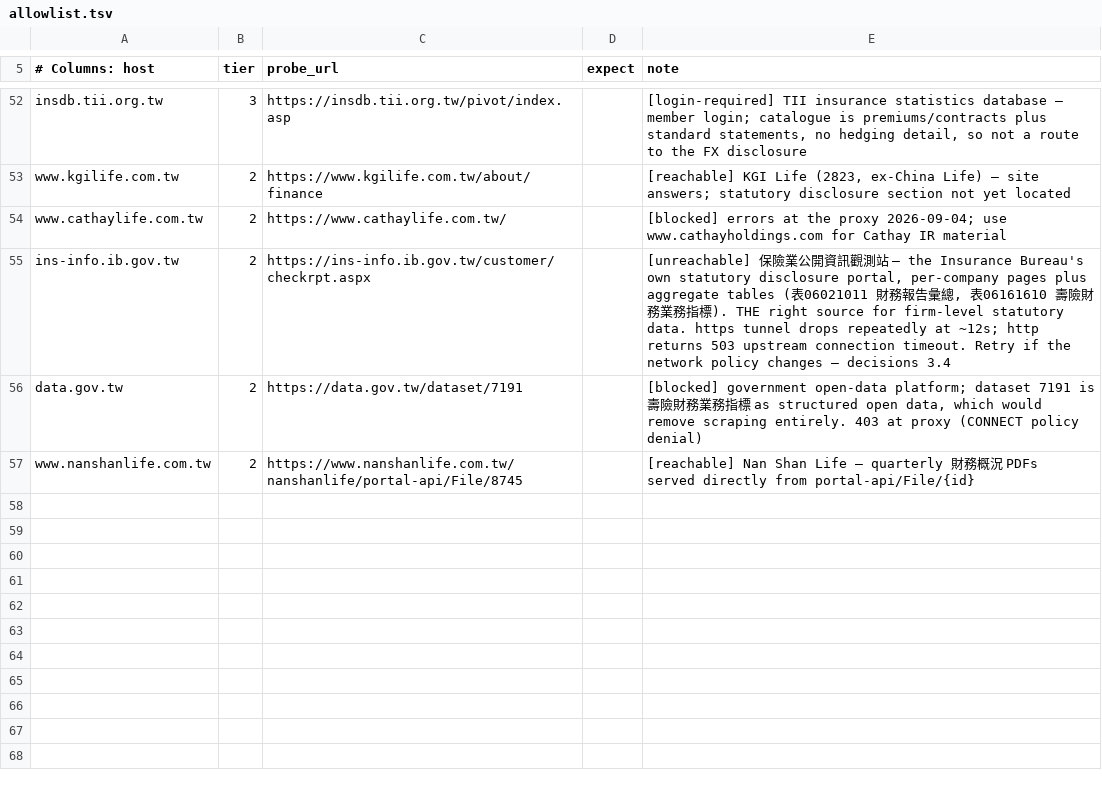
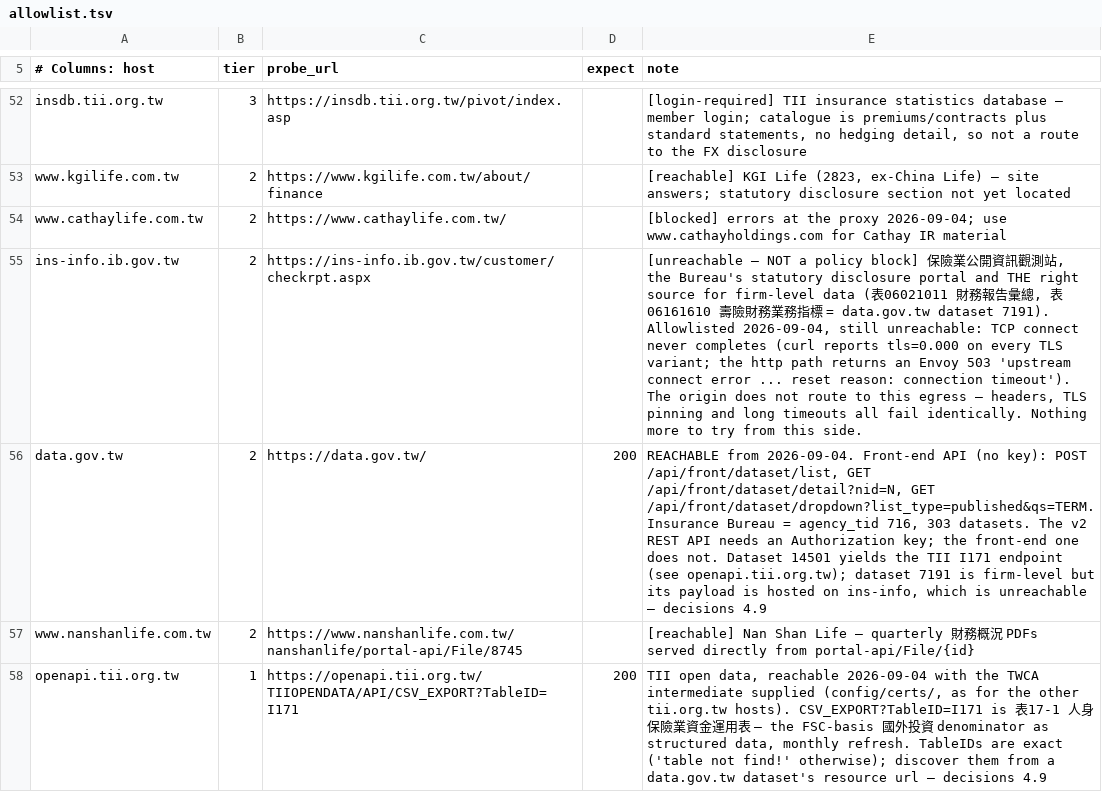
Before and after one commit to WillBtK/Taiwan-Lifers, a TSV file: config/allowlist.tsv, drawn as a sheet; only a part is shown, gaps mark what is left out; the diff names each change by its address in the sheet, - before the commit and + after, or states it on an @@ line.

```diff
--- a/config/allowlist.tsv
+++ b/config/allowlist.tsv
-E55 (note): [unreachable] 保險業公開資訊觀測站 — the Insurance Bureau's own statutory disclosure portal, per-company pages plus aggregate tables (表06021011 財務報告彙總, 表06161610 壽險財務業務指標). THE right source for firm-level statutory data. https tunnel drops repeatedly at ~12s; http returns 503 upstream connection timeout. Retry if the network policy changes — decisions 3.4
+E55 (note): [unreachable — NOT a policy block] 保險業公開資訊觀測站, the Bureau's statutory disclosure portal and THE right source for firm-level data (表06021011 財務報告彙總, 表06161610 壽險財務業務指標 = data.gov.tw dataset 7191). Allowlisted 2026-09-04, still unreachable: TCP connect never completes (curl reports tls=0.000 on every TLS variant; the http path returns an Envoy 503 'upstream connect error ... reset reason: connection timeout'). The origin does not route to this egress — headers, TLS pinning and long timeouts all fail identically. Nothing more to try from this side.
-C56 (probe_url): https://data.gov.tw/dataset/7191
+C56 (probe_url): https://data.gov.tw/
-D56 (expect): (empty)
+D56 (expect): 200
-E56 (note): [blocked] government open-data platform; dataset 7191 is 壽險財務業務指標 as structured open data, which would remove scraping entirely. 403 at proxy (CONNECT policy denial)
+E56 (note): REACHABLE from 2026-09-04. Front-end API (no key): POST /api/front/dataset/list, GET /api/front/dataset/detail?nid=N, GET /api/front/dataset/dropdown?list_type=published&qs=TERM. Insurance Bureau = agency_tid 716, 303 datasets. The v2 REST API needs an Authorization key; the front-end one does not. Dataset 14501 yields the TII I171 endpoint (see openapi.tii.org.tw); dataset 7191 is firm-level but its payload is hosted on ins-info, which is unreachable — decisions 4.9
+row 58: openapi.tii.org.tw | 1 | https://openapi.tii.org.tw/TIIOPENDATA/API/CSV_EXPORT?TableID=I171 | 200 | TII open data, reachable 2026-09-04 with the TWCA intermediate supplied (config/certs/, as for the other tii.org.tw hosts). CSV_EXPORT?TableID=I171 is 表17-1 人身保險業資金運用表 — the FSC-basis 國外投資 denominator as structured data, monthly refresh. TableIDs are exact ('table not find!' otherwise); discover them from a data.gov.tw dataset's resource url — decisions 4.9
```
Also changed, not shown: 1 other file.
